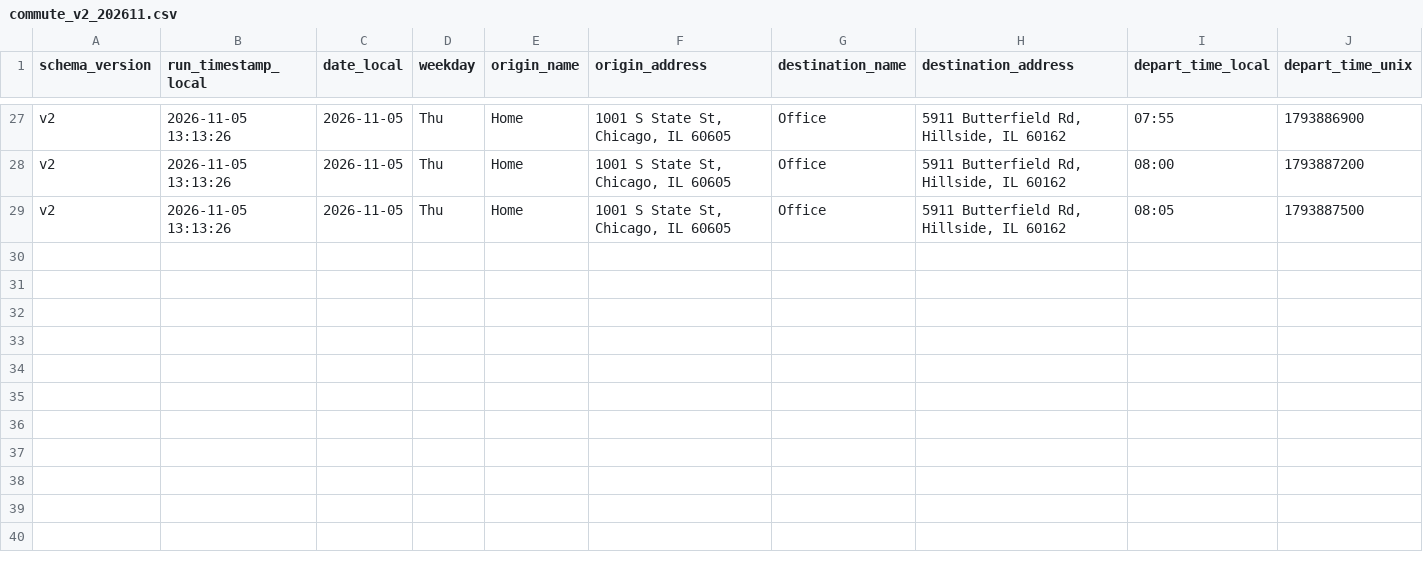
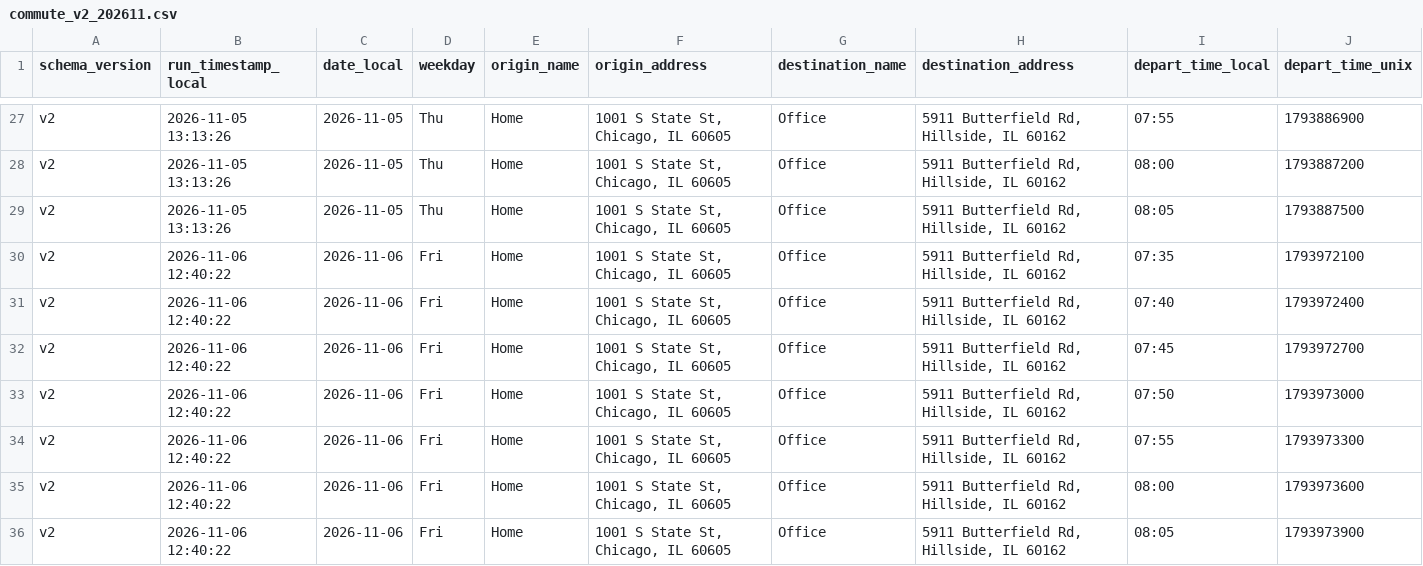
Before and after one commit to wzhou229-dotcom/Commute2, a CSV file: data/commute_v2_202611.csv, drawn as a sheet; only a part is shown, gaps mark what is left out; rows hold the shown columns only; the diff names each change by its address in the sheet, - before the commit and + after, or states it on an @@ line.

```diff
--- a/data/commute_v2_202611.csv
+++ b/data/commute_v2_202611.csv
+row 30: v2 | 2026-11-06 12:40:22 | 2026-11-06 | Fri | Home | 1001 S State St, Chicago, IL 60605 | Office | 5911 Butterfield Rd, Hillside, IL 60162 | 07:35 | 1793972100
+row 31: v2 | 2026-11-06 12:40:22 | 2026-11-06 | Fri | Home | 1001 S State St, Chicago, IL 60605 | Office | 5911 Butterfield Rd, Hillside, IL 60162 | 07:40 | 1793972400
+row 32: v2 | 2026-11-06 12:40:22 | 2026-11-06 | Fri | Home | 1001 S State St, Chicago, IL 60605 | Office | 5911 Butterfield Rd, Hillside, IL 60162 | 07:45 | 1793972700
+row 33: v2 | 2026-11-06 12:40:22 | 2026-11-06 | Fri | Home | 1001 S State St, Chicago, IL 60605 | Office | 5911 Butterfield Rd, Hillside, IL 60162 | 07:50 | 1793973000
+row 34: v2 | 2026-11-06 12:40:22 | 2026-11-06 | Fri | Home | 1001 S State St, Chicago, IL 60605 | Office | 5911 Butterfield Rd, Hillside, IL 60162 | 07:55 | 1793973300
+row 35: v2 | 2026-11-06 12:40:22 | 2026-11-06 | Fri | Home | 1001 S State St, Chicago, IL 60605 | Office | 5911 Butterfield Rd, Hillside, IL 60162 | 08:00 | 1793973600
+row 36: v2 | 2026-11-06 12:40:22 | 2026-11-06 | Fri | Home | 1001 S State St, Chicago, IL 60605 | Office | 5911 Butterfield Rd, Hillside, IL 60162 | 08:05 | 1793973900
```
